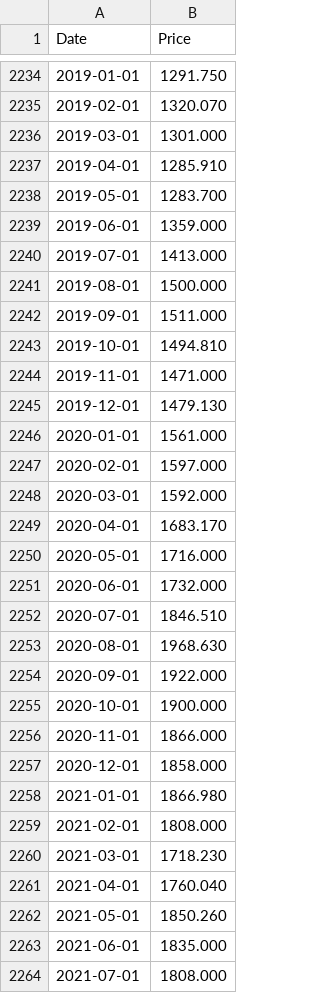
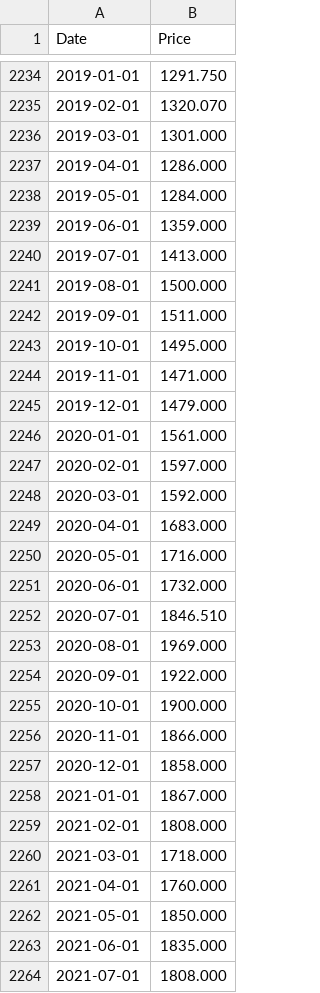
Before and after one commit to Hancullen/gold-prices, a CSV file: data/monthly-processed.csv, drawn as a sheet; only a part is shown, gaps mark what is left out; the diff covers the shown part only.

```diff
--- a/data/monthly-processed.csv
+++ b/data/monthly-processed.csv
@@ -2236,4 +2236,4 @@ Date,Price
 2019-03-01,1301.000
-2019-04-01,1285.910
-2019-05-01,1283.700
+2019-04-01,1286.000
+2019-05-01,1284.000
 2019-06-01,1359.000
@@ -2242,5 +2242,5 @@ Date,Price
 2019-09-01,1511.000
-2019-10-01,1494.810
+2019-10-01,1495.000
 2019-11-01,1471.000
-2019-12-01,1479.130
+2019-12-01,1479.000
 2020-01-01,1561.000
@@ -2248,3 +2248,3 @@ Date,Price
 2020-03-01,1592.000
-2020-04-01,1683.170
+2020-04-01,1683.000
 2020-05-01,1716.000
@@ -2252,3 +2252,3 @@ Date,Price
 2020-07-01,1846.510
-2020-08-01,1968.630
+2020-08-01,1969.000
 2020-09-01,1922.000
@@ -2257,7 +2257,7 @@ Date,Price
 2020-12-01,1858.000
-2021-01-01,1866.980
+2021-01-01,1867.000
 2021-02-01,1808.000
-2021-03-01,1718.230
-2021-04-01,1760.040
-2021-05-01,1850.260
+2021-03-01,1718.000
+2021-04-01,1760.000
+2021-05-01,1850.000
 2021-06-01,1835.000
```
Also changed, not shown: 162 edited cells elsewhere in this file, data/monthly.csv.
